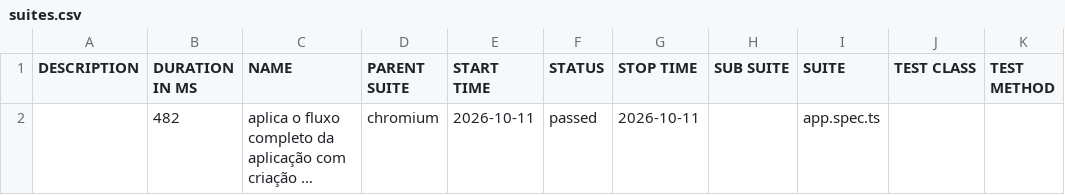
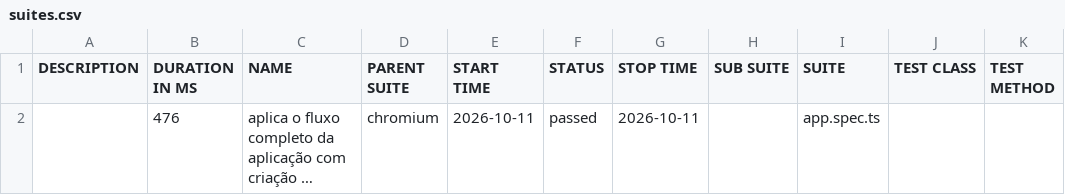
Before and after one commit to jersonhenrique/MestrePicoteBoost, a CSV file: allure-report/data/suites.csv, drawn as a sheet; long unchanged cells end in …; the diff names each change by its address in the sheet, - before the commit and + after, or states it on an @@ line.

```diff
--- a/allure-report/data/suites.csv
+++ b/allure-report/data/suites.csv
-B2 (DURATION IN MS): 482
+B2 (DURATION IN MS): 476
```
Also changed, not shown: 49 other files.
